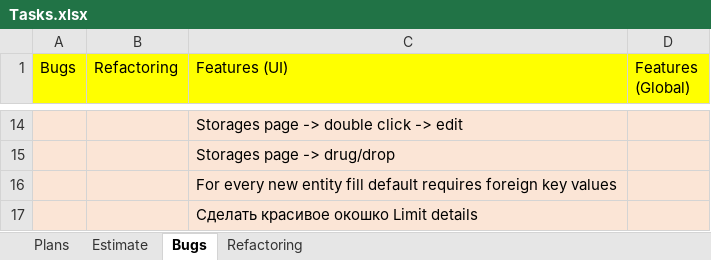
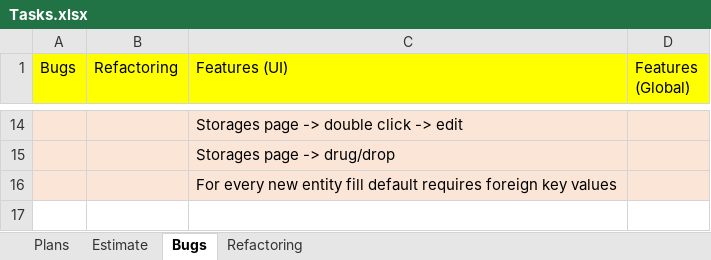
Before and after one commit to Irina1408/MoneyChest.Wpf, an Excel workbook: Tasks.xlsx, sheet Bugs, drawn as a sheet; only a part is shown, gaps mark what is left out; values as stored, in another font and other column widths than the file's, no borders; the diff names each change by its address in the sheet, - before the commit and + after, or states it on an @@ line.

```diff
--- a/Tasks.xlsx (sheet Bugs)
+++ b/Tasks.xlsx (sheet Bugs)
-row 17:  |  | Сделать красивое окошко Limit details
```
Also changed, not shown: sheet Estimate, 48 other files.
